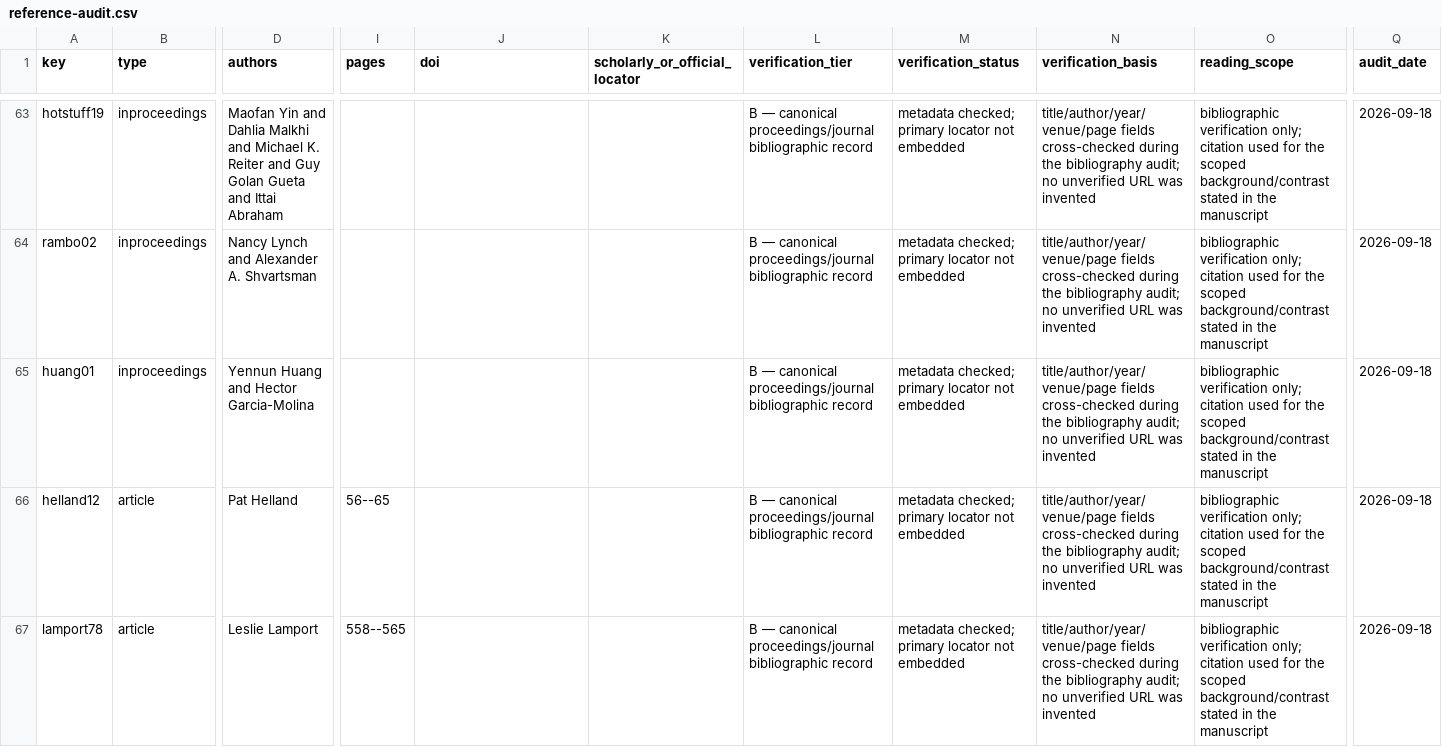
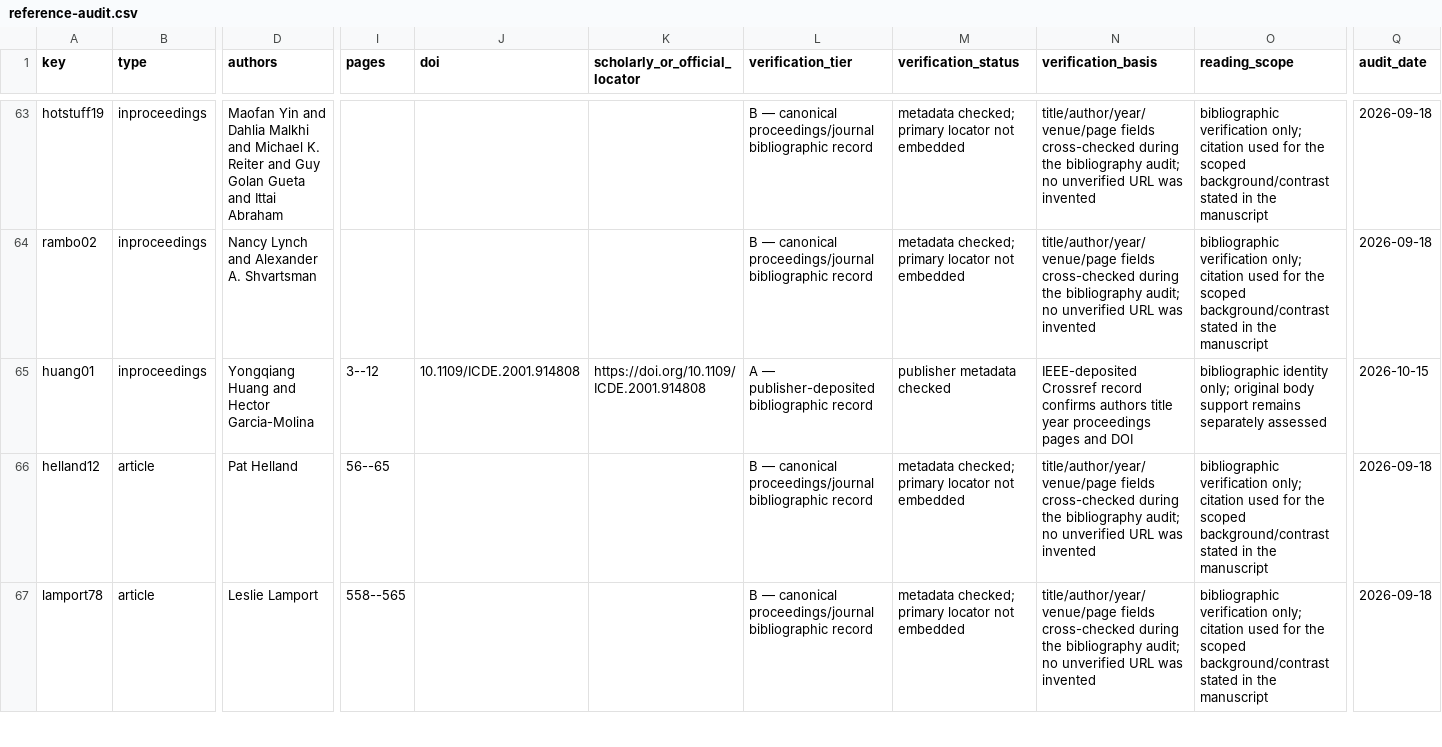
Before and after one commit to Haoyi-Zhang/ChurnContinuity-code, a CSV file: reference-audit.csv, drawn as a sheet; only a part is shown, gaps mark what is left out; the diff names each change by its address in the sheet, - before the commit and + after, or states it on an @@ line.

Commit message:
Correct replicated messaging bibliography identity and add regression checks

```diff
--- a/reference-audit.csv
+++ b/reference-audit.csv
-D65 (authors): Yennun Huang and Hector Garcia-Molina
+D65 (authors): Yongqiang Huang and Hector Garcia-Molina
-I65 (pages): (empty)
+I65 (pages): 3--12
-J65 (doi): (empty)
+J65 (doi): 10.1109/ICDE.2001.914808
-K65 (scholarly_or_official_locator): (empty)
+K65 (scholarly_or_official_locator): https://doi.org/10.1109/ICDE.2001.914808
-L65 (verification_tier): B — canonical proceedings/journal bibliographic record
+L65 (verification_tier): A — publisher-deposited bibliographic record
-M65 (verification_status): metadata checked; primary locator not embedded
+M65 (verification_status): publisher metadata checked
-N65 (verification_basis): title/author/year/venue/page fields cross-checked during the bibliography audit; no unverified URL was invented
+N65 (verification_basis): IEEE-deposited Crossref record confirms authors title year proceedings pages and DOI
-O65 (reading_scope): bibliographic verification only; citation used for the scoped background/contrast stated in the manuscript
+O65 (reading_scope): bibliographic identity only; original body support remains separately assessed
-Q65 (audit_date): 2026-09-18
+Q65 (audit_date): 2026-10-15
```
Also changed, not shown: 2 other files.
